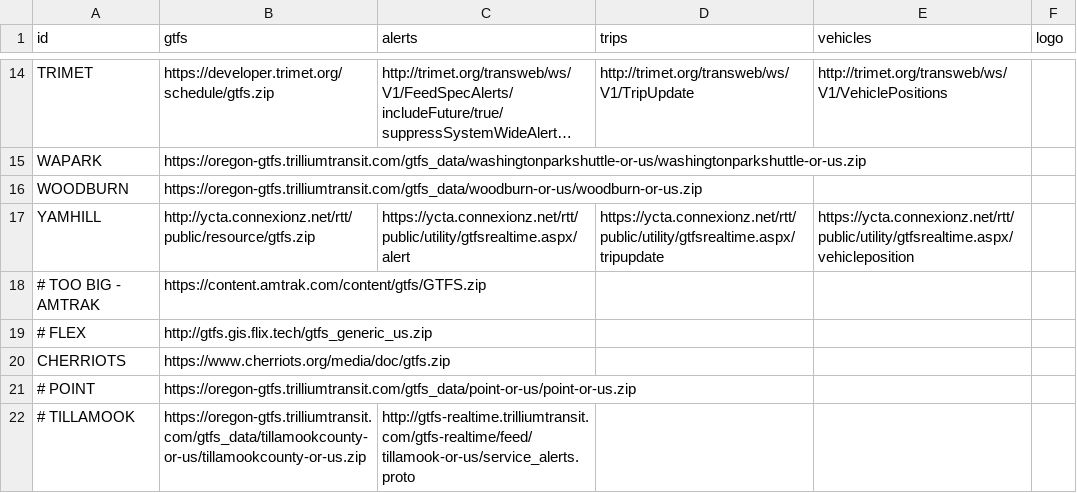
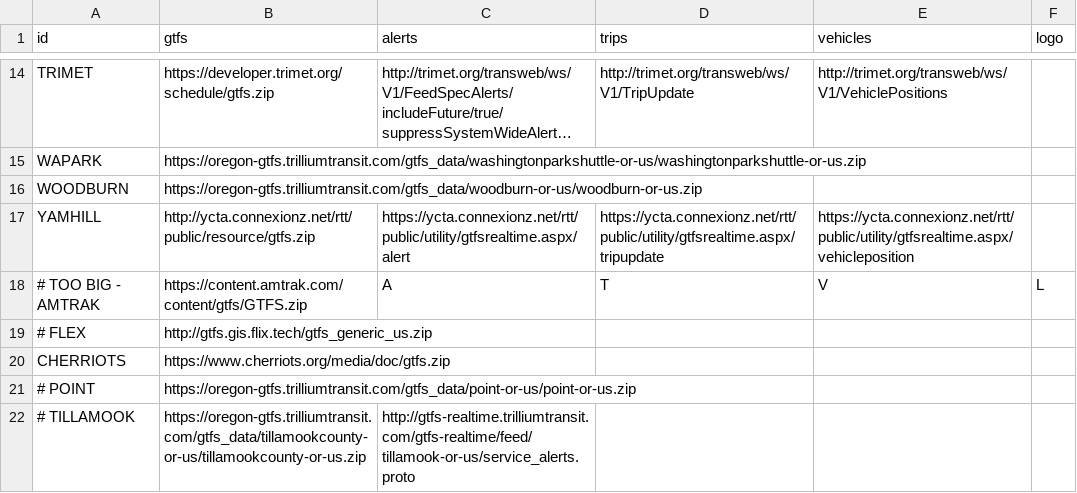
Before and after one commit to OpenTransitTools/convert, a CSV file: ott/convert/csv2json/feeds.csv, drawn as a sheet; only a part is shown, gaps mark what is left out; long unchanged cells end in …; the diff names each change by its address in the sheet, - before the commit and + after, or states it on an @@ line.

Commit message:
Update feeds.csv
fix commas in CSV

```diff
--- a/ott/convert/csv2json/feeds.csv
+++ b/ott/convert/csv2json/feeds.csv
-C18 (alerts): (empty)
+C18 (alerts): A
-D18 (trips): (empty)
+D18 (trips): T
-E18 (vehicles): (empty)
+E18 (vehicles): V
-F18 (logo): (empty)
+F18 (logo): L
```
